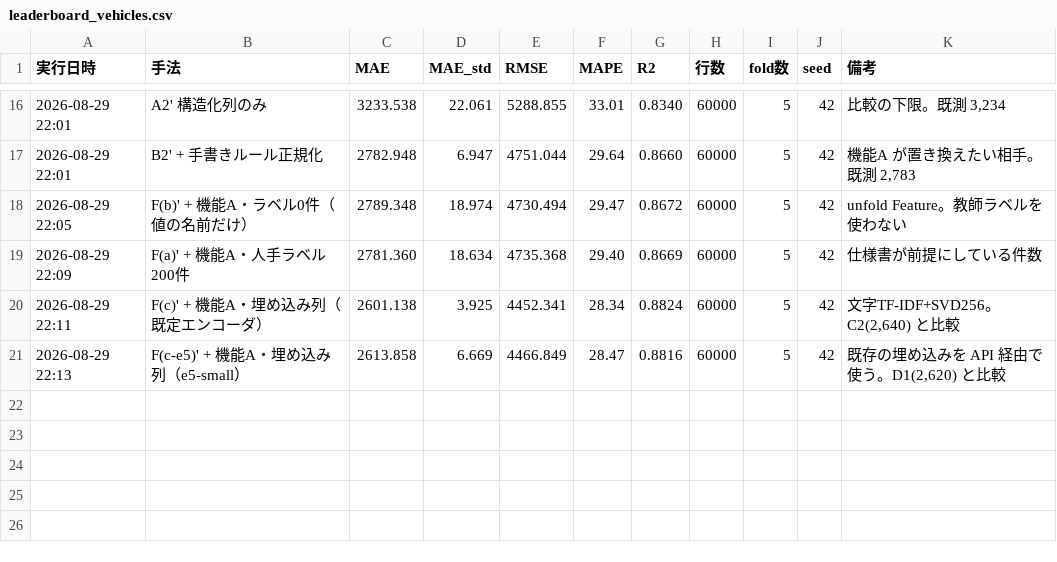
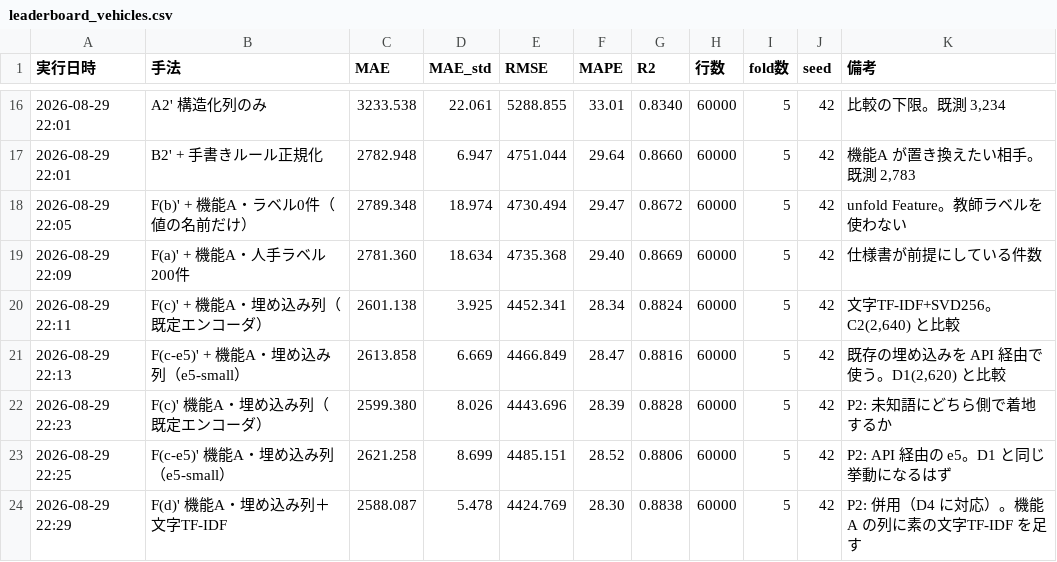
Before and after one commit to attuan/carprice, a CSV file: results/leaderboard_vehicles.csv, drawn as a sheet; only a part is shown, gaps mark what is left out; the diff names each change by its address in the sheet, - before the commit and + after, or states it on an @@ line.

```diff
--- a/results/leaderboard_vehicles.csv
+++ b/results/leaderboard_vehicles.csv
+row 22: 2026-08-29 22:23 | F(c)' 機能A・埋め込み列（既定エンコーダ） | 2599.380 | 8.026 | 4443.696 | 28.39 | 0.8828 | 60000 | 5 | 42 | P2: 未知語にどちら側で着地するか
+row 23: 2026-08-29 22:25 | F(c-e5)' 機能A・埋め込み列（e5-small） | 2621.258 | 8.699 | 4485.151 | 28.52 | 0.8806 | 60000 | 5 | 42 | P2: API 経由の e5。D1 と同じ挙動になるはず
+row 24: 2026-08-29 22:29 | F(d)' 機能A・埋め込み列＋文字TF-IDF | 2588.087 | 5.478 | 4424.769 | 28.30 | 0.8838 | 60000 | 5 | 42 | P2: 併用（D4 に対応）。機能A の列に素の文字TF-IDF を足す
```
Also changed, not shown: 8 other files.
